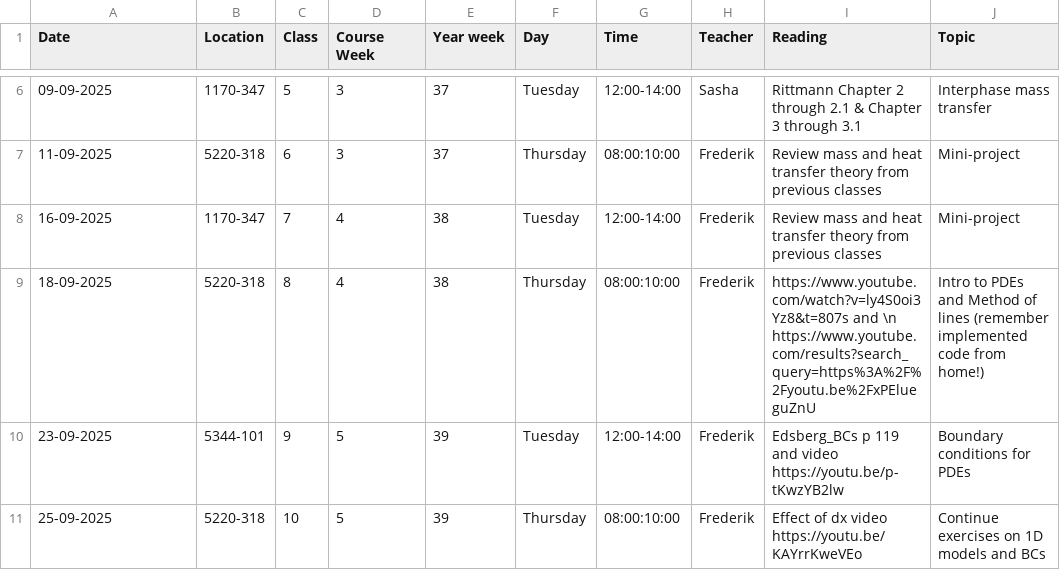
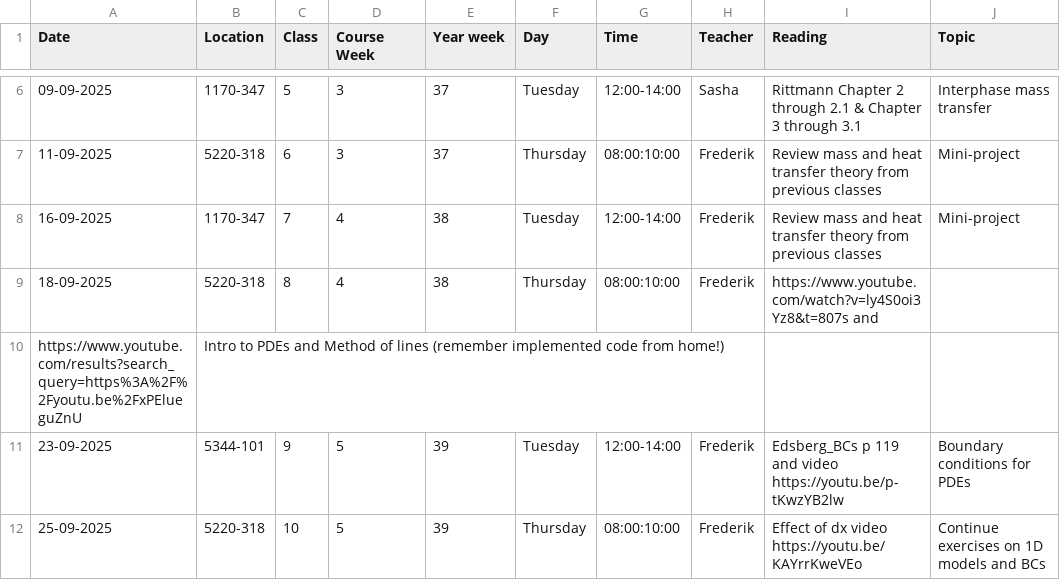
Before and after one commit to AU-BCE-EE/course-modelling-2025, a CSV file: schedule.csv, drawn as a sheet; only a part is shown, gaps mark what is left out.

Commit message:
Update schedule.csv - try to split line

```diff
--- a/schedule.csv
+++ b/schedule.csv
@@ -8,3 +8,4 @@ Date,Location,Class,Course Week,Year week,Day,Time,Teacher,Reading,Topic
 16-09-2025,1170-347,7,4,38,Tuesday,12:00-14:00,Frederik,Review mass and heat transfer theory from previous classes,Mini-project
-18-09-2025,5220-318,8,4,38,Thursday,08:00:10:00,Frederik,https://www.youtube.com/watch?v=ly4S0oi3Yz8&t=807s and \n https://www.youtube.com/results?search_query=https%3A%2F%2Fyoutu.be%2FxPElueguZnU,Intro to PDEs and Method of lines (remember implemented code from home!)
+18-09-2025,5220-318,8,4,38,Thursday,08:00:10:00,Frederik,https://www.youtube.com/watch?v=ly4S0oi3Yz8&t=807s and
+https://www.youtube.com/results?search_query=https%3A%2F%2Fyoutu.be%2FxPElueguZnU,Intro to PDEs and Method of lines (remember implemented code from home!)
 23-09-2025,5344-101,9,5,39,Tuesday,12:00-14:00,Frederik,Edsberg_BCs p 119 and video https://youtu.be/p-tKwzYB2lw,Boundary conditions for PDEs
```
